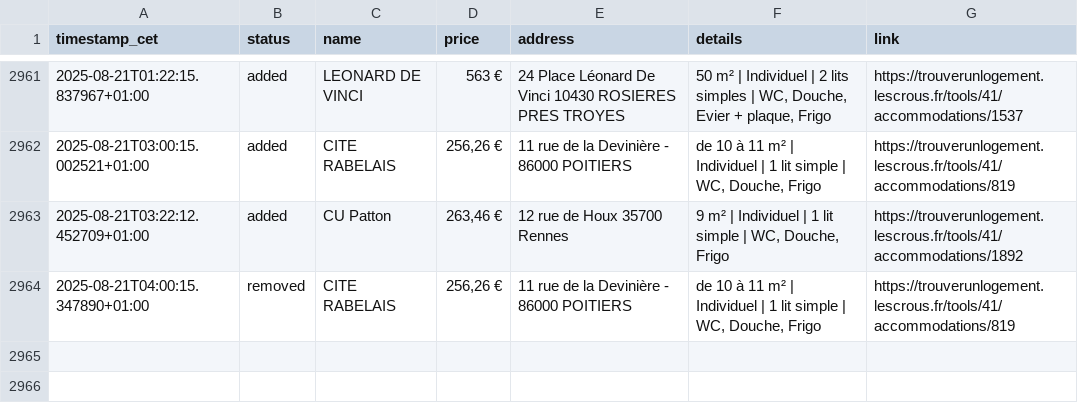
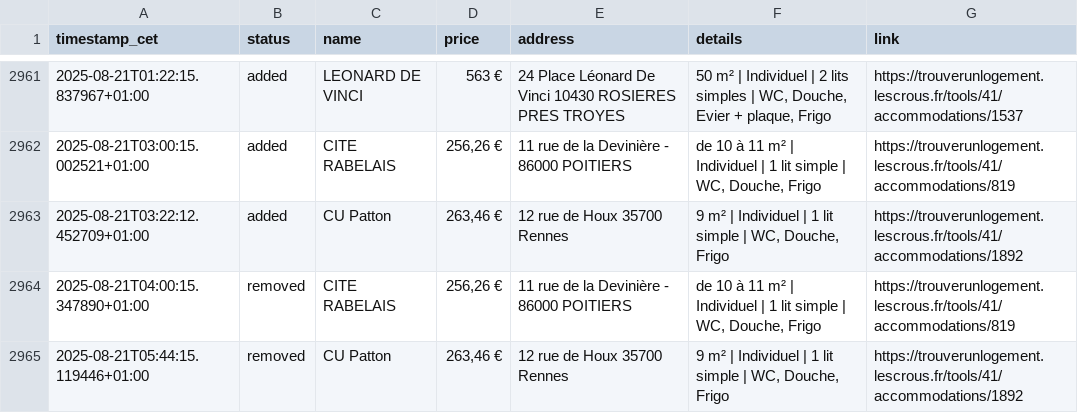
Before and after one commit to jabrane-me/crous-bot-notifier, a CSV file: daily_activity_log.csv, drawn as a sheet; only a part is shown, gaps mark what is left out.

```diff
--- a/daily_activity_log.csv
+++ b/daily_activity_log.csv
@@ -2964 +2964,2 @@ timestamp_cet,status,name,price,address,details,link
 2025-08-21T04:00:15.347890+01:00,removed,CITE RABELAIS,"256,26 €",11 rue de la Devinière - 86000 POITIERS,"de 10 à 11 m² | Individuel | 1 lit simple | WC, Douche, Frigo",https://trouverunlogement.lescrous.fr/tools/41/accommodations/819
+2025-08-21T05:44:15.119446+01:00,removed,CU Patton,"263,46 €",12 rue de Houx 35700 Rennes,"9 m² | Individuel | 1 lit simple | WC, Douche, Frigo",https://trouverunlogement.lescrous.fr/tools/41/accommodations/1892
```
Also changed, not shown: available_residences.csv, removed_residences.log.csv.
